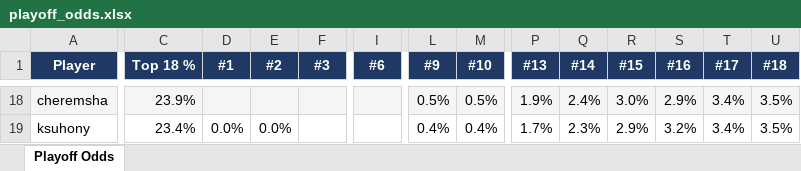
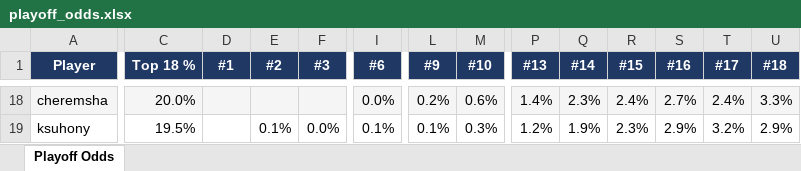
Before and after one commit to andyforprez/mask_off_ml, an Excel workbook: data/playoff_odds.xlsx, sheet Playoff Odds, drawn as a sheet; only a part is shown, gaps mark what is left out; values as stored, in another font and other column widths than the file's, no borders; conditional formats not drawn; the diff covers the shown part only; the diff names each change by its address in the sheet, - before the commit and + after, or states it on an @@ line.

```diff
--- a/data/playoff_odds.xlsx (sheet Playoff Odds)
+++ b/data/playoff_odds.xlsx (sheet Playoff Odds)
-C18 (Top 18 %): 23.9%
+C18 (Top 18 %): 20.0%
-I18 (#6): (empty)
+I18 (#6): 0.0%
-L18 (#9): 0.5%
+L18 (#9): 0.2%
-M18 (#10): 0.5%
+M18 (#10): 0.6%
-P18 (#13): 1.9%
+P18 (#13): 1.4%
-Q18 (#14): 2.4%
+Q18 (#14): 2.3%
-R18 (#15): 3.0%
+R18 (#15): 2.4%
-S18 (#16): 2.9%
+S18 (#16): 2.7%
-T18 (#17): 3.4%
+T18 (#17): 2.4%
-U18 (#18): 3.5%
+U18 (#18): 3.3%
-C19 (Top 18 %): 23.4%
+C19 (Top 18 %): 19.5%
-D19 (#1): 0.0%
+D19 (#1): (empty)
-E19 (#2): 0.0%
+E19 (#2): 0.1%
-F19 (#3): (empty)
+F19 (#3): 0.0%
-I19 (#6): (empty)
+I19 (#6): 0.1%
-L19 (#9): 0.4%
+L19 (#9): 0.1%
-M19 (#10): 0.4%
+M19 (#10): 0.3%
-P19 (#13): 1.7%
+P19 (#13): 1.2%
-Q19 (#14): 2.3%
+Q19 (#14): 1.9%
-R19 (#15): 2.9%
+R19 (#15): 2.3%
-S19 (#16): 3.2%
+S19 (#16): 2.9%
-T19 (#17): 3.4%
+T19 (#17): 3.2%
-U19 (#18): 3.5%
+U19 (#18): 2.9%
```
Also changed, not shown: 20 added rows, 20 removed rows, 214 edited cells and cell formats elsewhere in this sheet, 5 other files.
